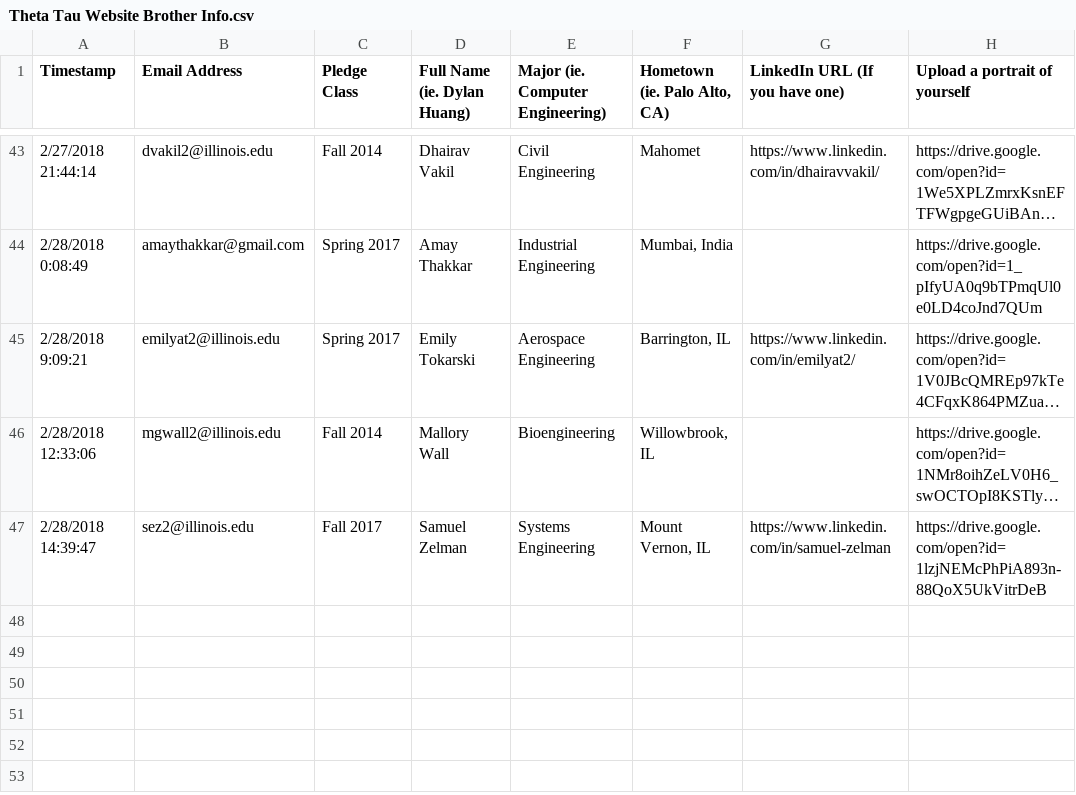
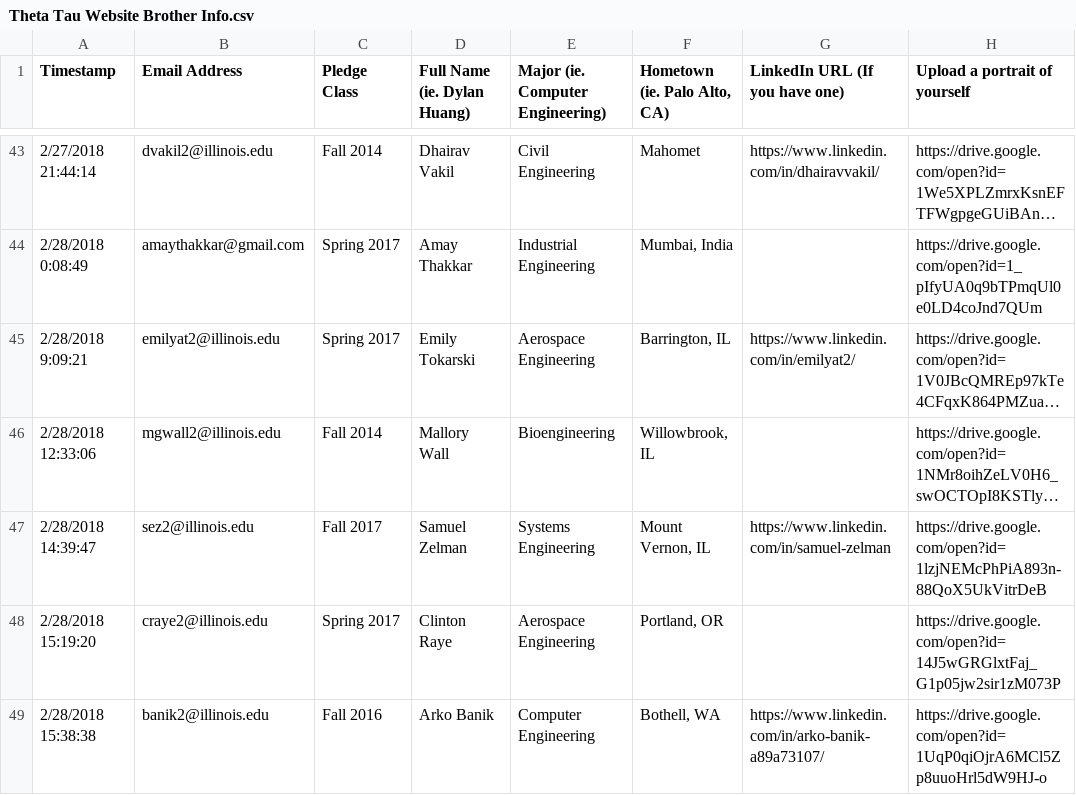
Before and after one commit to KappaThetaTau/kappathetatau.github.io, a CSV file: scripts/Theta Tau Website Brother Info.csv, drawn as a sheet; only a part is shown, gaps mark what is left out; long unchanged cells end in …; the diff names each change by its address in the sheet, - before the commit and + after, or states it on an @@ line.

Commit message:
Updated brothers

```diff
--- a/scripts/Theta Tau Website Brother Info.csv
+++ b/scripts/Theta Tau Website Brother Info.csv
+row 48: 2/28/2018 15:19:20 | craye2@illinois.edu | Spring 2017 | Clinton Raye | Aerospace Engineering | Portland, OR |  | https://drive.google.com/open?id=14J5wGRGlxtFaj_G1p05jw2sir1zM073P
+row 49: 2/28/2018 15:38:38 | banik2@illinois.edu | Fall 2016 | Arko Banik | Computer Engineering | Bothell, WA | https://www.linkedin.com/in/arko-banik-a89a73107/ | https://drive.google.com/open?id=1UqP0qiOjrA6MCl5Zp8uuoHrl5dW9HJ-o
```
Also changed, not shown: 3 other files.
